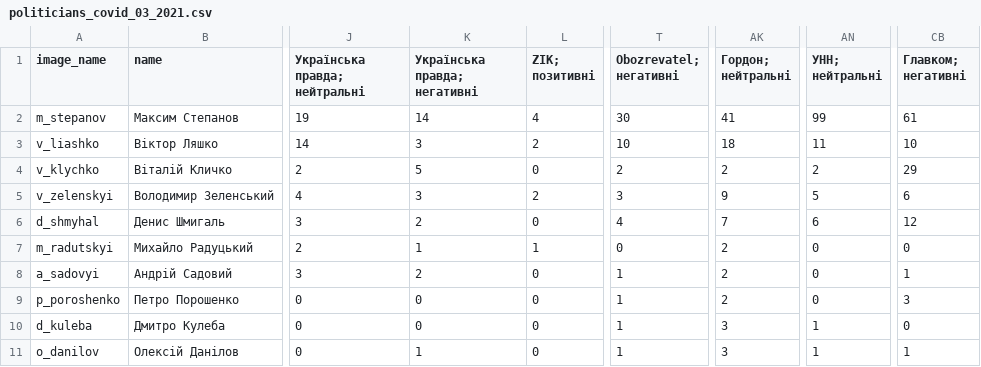
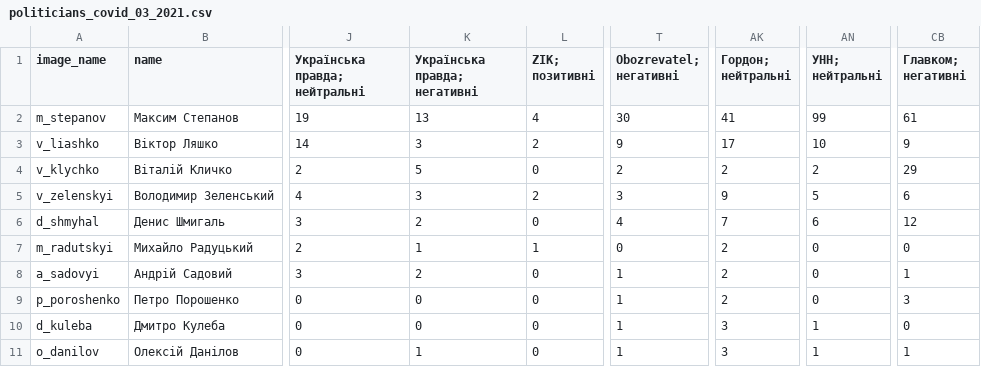
Before and after one commit to dataVox-VoxUkraine/datasets_media_ecosystem, a CSV file: datasets/2021/2021_03/politicians_covid_03_2021.csv, drawn as a sheet; only a part is shown, gaps mark what is left out; the diff names each change by its address in the sheet, - before the commit and + after, or states it on an @@ line.

Commit message:
Fix march datasets after cleaning name mixings

```diff
--- a/datasets/2021/2021_03/politicians_covid_03_2021.csv
+++ b/datasets/2021/2021_03/politicians_covid_03_2021.csv
-K2 (Українська правда; негативні): 14
+K2 (Українська правда; негативні): 13
-T3 (Obozrevatel; негативні): 10
+T3 (Obozrevatel; негативні): 9
-AK3 (Гордон; нейтральні): 18
+AK3 (Гордон; нейтральні): 17
-AN3 (УНН; нейтральні): 11
+AN3 (УНН; нейтральні): 10
-CB3 (Главком; негативні): 10
+CB3 (Главком; негативні): 9
```
Also changed, not shown: datasets/2021/2021_03/politicians_all_03_2021.csv, datasets/2021/2021_03/politicians_politics_03_2021.csv, 1 other file.
